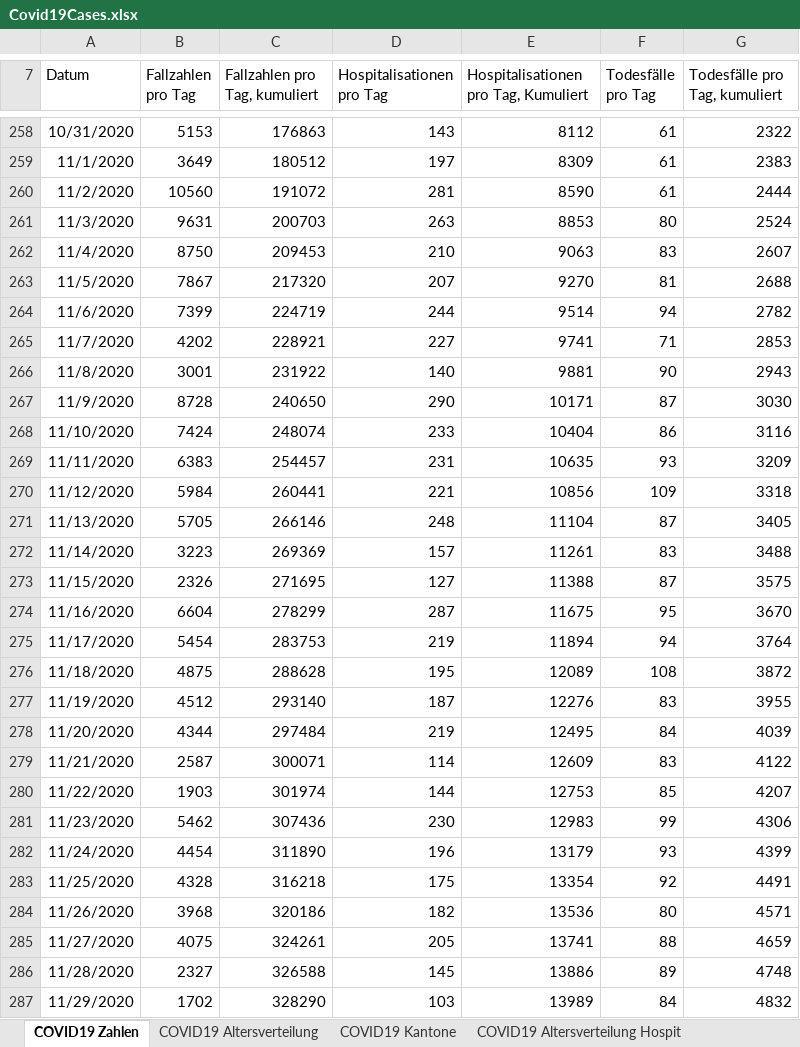
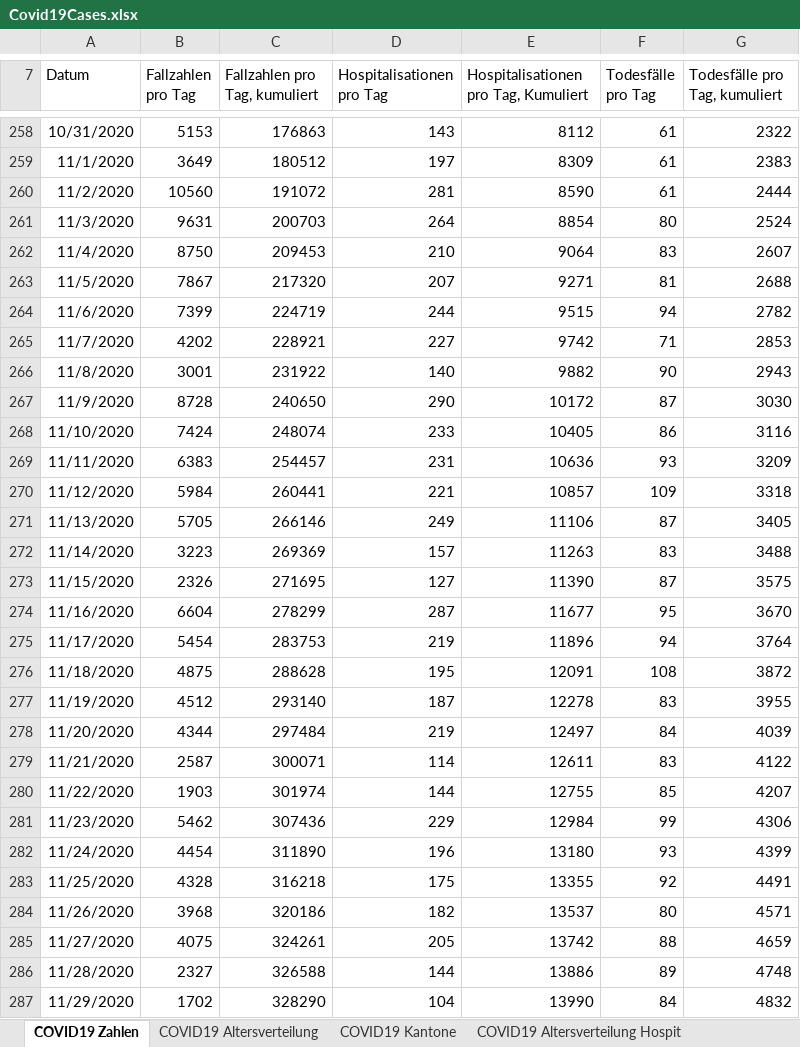
Before and after one commit to dankaufmann/f-curve, an Excel workbook: Data/Covid19Cases.xlsx, sheet COVID19 Zahlen, drawn as a sheet; only a part is shown, gaps mark what is left out; values as stored, in another font and other column widths than the file's, no borders; the diff covers the shown part only; the diff names each change by its address in the sheet, - before the commit and + after, or states it on an @@ line.

```diff
--- a/Data/Covid19Cases.xlsx (sheet COVID19 Zahlen)
+++ b/Data/Covid19Cases.xlsx (sheet COVID19 Zahlen)
-D261 (Hospitalisationen pro Tag): 263
+D261 (Hospitalisationen pro Tag): 264
-E261: 8853
+E261: 8854
-E262: 9063
+E262: 9064
-E263: 9270
+E263: 9271
-E264: 9514
+E264: 9515
-E265: 9741
+E265: 9742
-E266: 9881
+E266: 9882
-E267: 10171
+E267: 10172
-E268: 10404
+E268: 10405
-E269: 10635
+E269: 10636
-E270: 10856
+E270: 10857
-D271 (Hospitalisationen pro Tag): 248
+D271 (Hospitalisationen pro Tag): 249
-E271: 11104
+E271: 11106
-E272: 11261
+E272: 11263
-E273: 11388
+E273: 11390
-E274: 11675
+E274: 11677
-E275: 11894
+E275: 11896
-E276: 12089
+E276: 12091
-E277: 12276
+E277: 12278
-E278: 12495
+E278: 12497
-E279: 12609
+E279: 12611
-E280: 12753
+E280: 12755
-D281 (Hospitalisationen pro Tag): 230
+D281 (Hospitalisationen pro Tag): 229
-E281: 12983
+E281: 12984
-E282: 13179
+E282: 13180
-E283: 13354
+E283: 13355
-E284: 13536
+E284: 13537
-E285: 13741
+E285: 13742
-D286 (Hospitalisationen pro Tag): 145
+D286 (Hospitalisationen pro Tag): 144
-D287 (Hospitalisationen pro Tag): 103
+D287 (Hospitalisationen pro Tag): 104
-E287: 13989
+E287: 13990
```
Also changed, not shown: 1 added row and 530 edited cells elsewhere in this sheet, sheet COVID19 Isolation Quarantäne, sheet COVID19 Kantone, sheet COVID19 Altersverteilung, sheet COVID19 Altersverteilung Hospit, sheet COVID19 Altersverteilung TodF, Data/Covid19CasesJH.xlsx, 23 other files.
